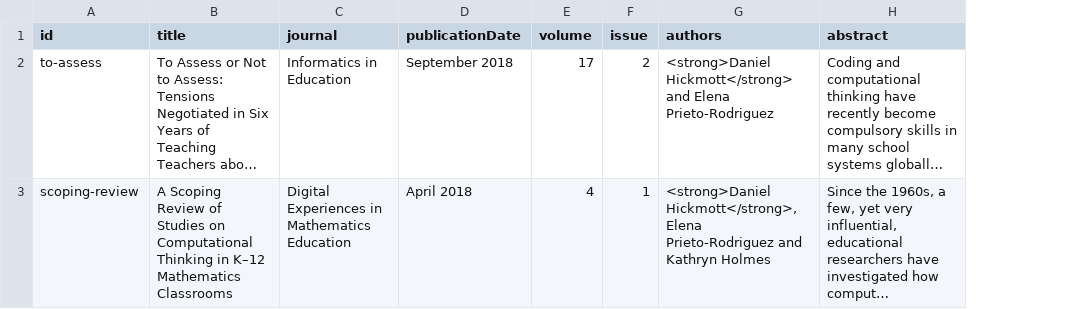
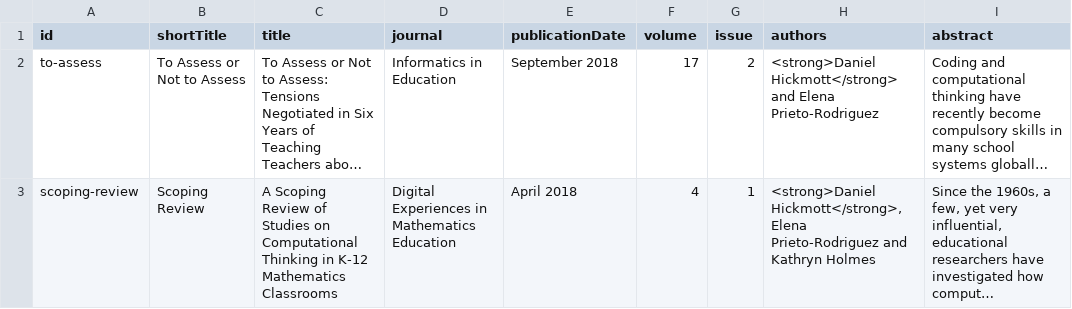
Before and after one commit to hckmd/hckmd.github.io, a CSV file: _data/publications/journal/first.csv, drawn as a sheet; only a part is shown; long unchanged cells end in …; addresses are those after the commit; the diff names each change by its address in the sheet, - before the commit and + after, or states it on an @@ line.

```diff
--- a/_data/publications/journal/first.csv
+++ b/_data/publications/journal/first.csv
+column B (shortTitle), rows 2-3: To Assess or Not to Assess | Scoping Review
-C3 (title): …Thinking in K–12 Mathematics Classrooms
+C3 (title): …Thinking in K-12 Mathematics Classrooms
```
Also changed, not shown: _data/publications/conference/co-author.csv, 3 other files.
